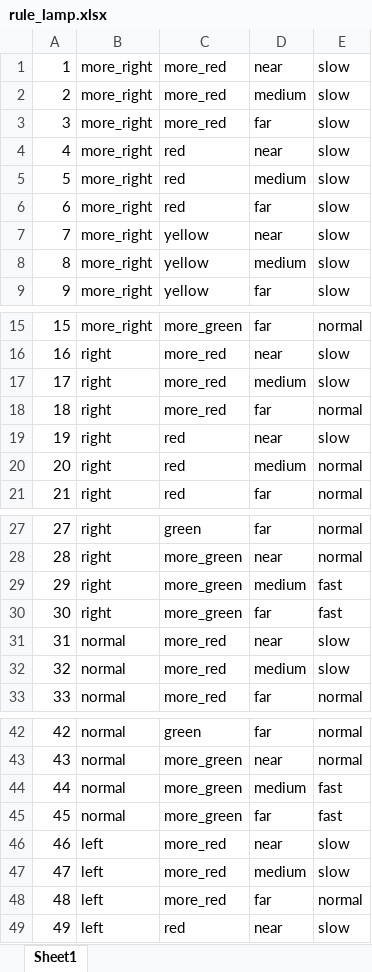
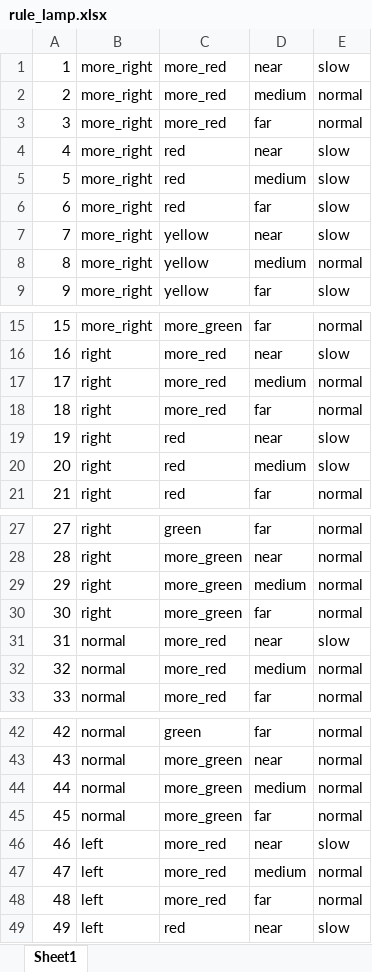
Before and after one commit to tungct/fuzzy-info, an Excel workbook: xlttm/rule/rule_lamp.xlsx, sheet Sheet1, drawn as a sheet; only a part is shown, gaps mark what is left out; values as stored, in another font and other column widths than the file's, no borders; the diff covers the shown part only; the diff names each change by its address in the sheet, - before the commit and + after, or states it on an @@ line.

```diff
--- a/xlttm/rule/rule_lamp.xlsx (sheet Sheet1)
+++ b/xlttm/rule/rule_lamp.xlsx (sheet Sheet1)
-E2:E3: slow
+E2:E3: normal
-E8: slow
+E8: normal
-E17: slow
+E17: normal
-E20: normal
+E20: slow
-E29:E30: fast
+E29:E30: normal
-E32: slow
+E32: normal
-E44:E45: fast
+E44:E45: normal
-E47: slow
+E47: normal
```
Also changed, not shown: 5 edited cells elsewhere in this sheet, 4 other files.
